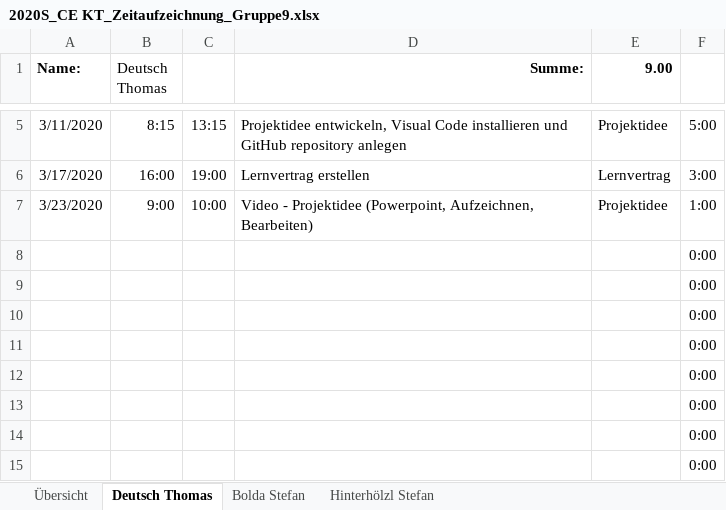
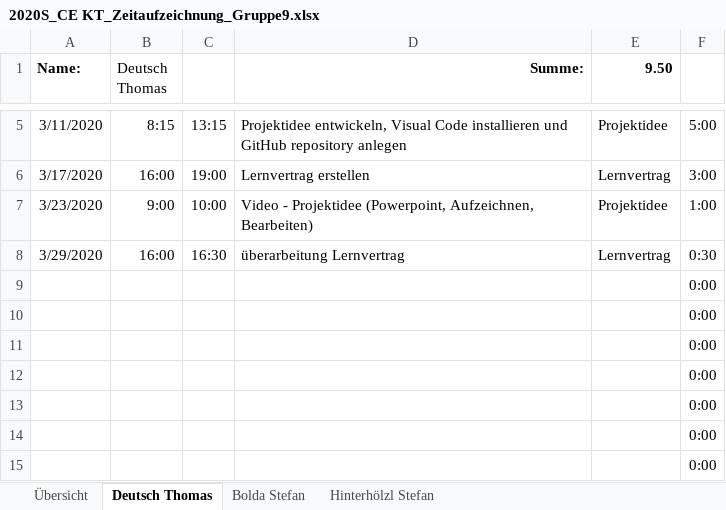
Before and after one commit to deutho/CEKT-Web, an Excel workbook: administratives/2020S_CE KT_Zeitaufzeichnung_Gruppe9.xlsx, sheet Deutsch Thomas, drawn as a sheet; only a part is shown, gaps mark what is left out; values as stored, in another font and other column widths than the file's, no borders; table styles not drawn; removed rows and columns are numbered as before the commit, all else as after; the diff names each change by its address in the sheet, - before the commit and + after, or states it on an @@ line.

```diff
--- a/administratives/2020S_CE KT_Zeitaufzeichnung_Gruppe9.xlsx (sheet Deutsch Thomas)
+++ b/administratives/2020S_CE KT_Zeitaufzeichnung_Gruppe9.xlsx (sheet Deutsch Thomas)
-E1: 9.00
+E1: 9.50
-row 8:  |  |  |  |  | 0:00
+row 8: 3/29/2020 | 16:00 | 16:30 | überarbeitung Lernvertrag | Lernvertrag | 0:30
```
Also changed, not shown: sheet Übersicht, hidden cells, 1 other file.
